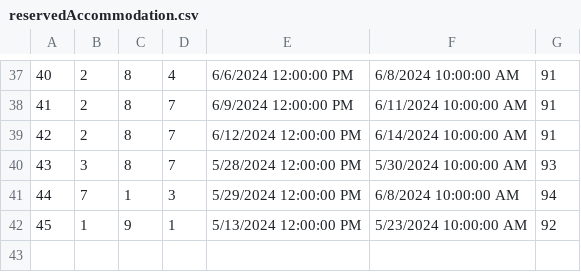
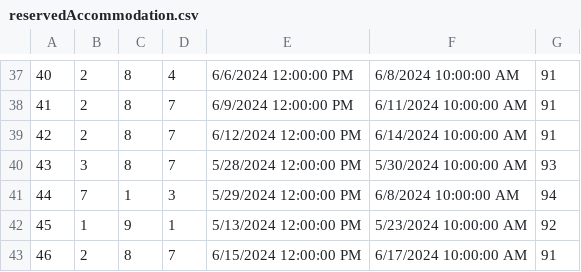
Before and after one commit to VeljkoW/Tourism-Accommodation-Management-App, a CSV file: Resources/Data/reservedAccommodation.csv, drawn as a sheet; only a part is shown, gaps mark what is left out; the diff names each change by its address in the sheet, - before the commit and + after, or states it on an @@ line.

```diff
--- a/Resources/Data/reservedAccommodation.csv
+++ b/Resources/Data/reservedAccommodation.csv
+row 43: 46 | 2 | 8 | 7 | 6/15/2024 12:00:00 PM | 6/17/2024 10:00:00 AM | 91
```
Also changed, not shown: Resources/Data/guestPosts.csv, Resources/Data/scheduledRenovation.csv, 5 other files.
